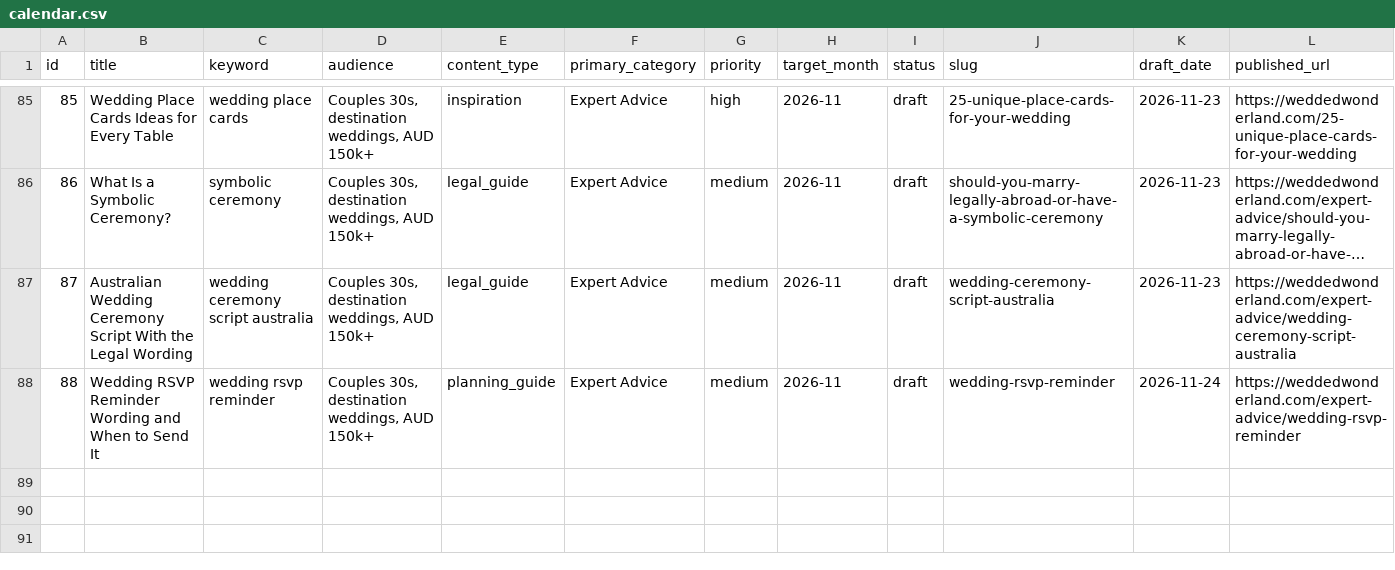
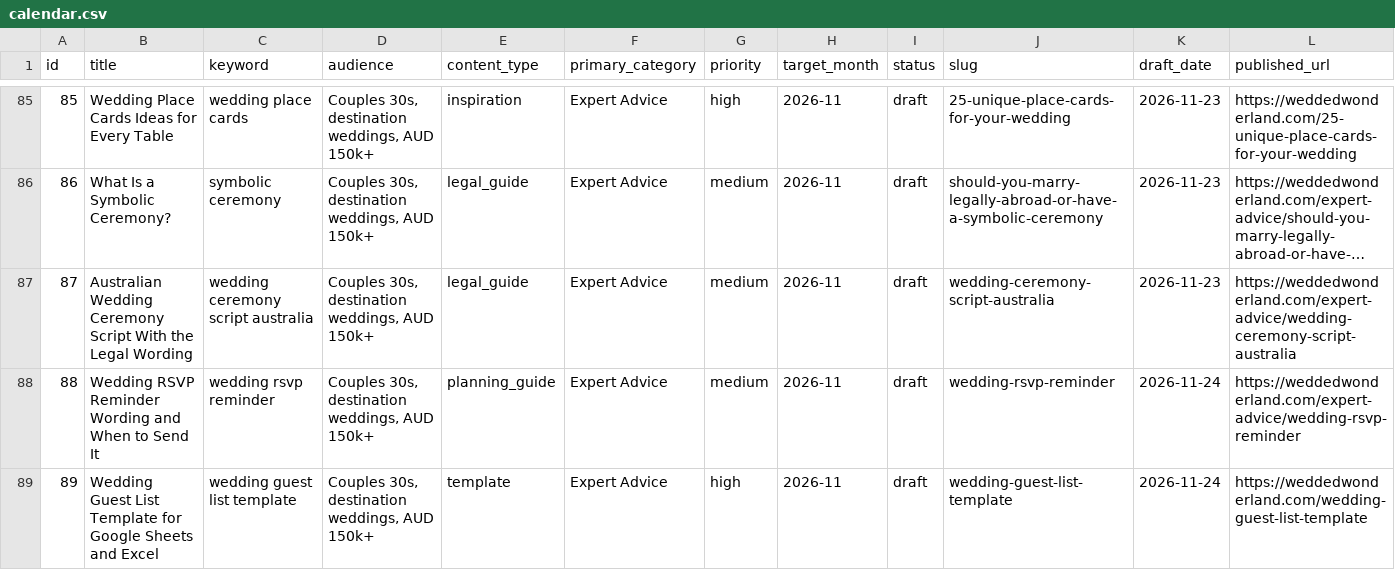
Before and after one commit to christianbraga-cpu/ForWork, a CSV file: content/calendar.csv, drawn as a sheet; only a part is shown, gaps mark what is left out; long unchanged cells end in …; rows hold the shown columns only; the diff names each change by its address in the sheet, - before the commit and + after, or states it on an @@ line.

```diff
--- a/content/calendar.csv
+++ b/content/calendar.csv
+row 89: 89 | Wedding Guest List Template for Google Sheets and Excel | wedding guest list template | Couples 30s, destination weddings, AUD 150k+ | template | Expert Advice | high | 2026-11 | draft | wedding-guest-list-template | 2026-11-24 | https://weddedwonderland.com/wedding-guest-list-template
```
Also changed, not shown: content-system/seo/link-map.csv, 4 other files.
